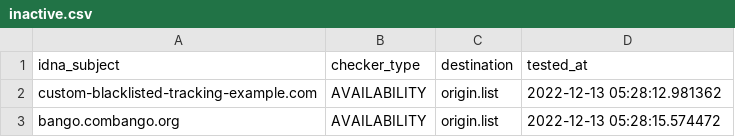
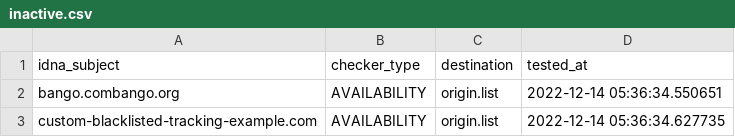
Before and after one commit to dead-hosts/Basic-tracking-list_web_disconnect.me, a CSV file: .pyfunceble/inactive.csv, drawn as a sheet.

Commit message:
[Final/Result][Dead-Hosts::Basic-tracking-list_web_disconnect.me] [GHA skip]
AHEuCqrpkQePqiUnHBvvQI57

```diff
--- a/.pyfunceble/inactive.csv
+++ b/.pyfunceble/inactive.csv
@@ -1,3 +1,3 @@
 idna_subject,checker_type,destination,tested_at
-custom-blacklisted-tracking-example.com,AVAILABILITY,origin.list,2022-12-13 05:28:12.981362
-bango.combango.org,AVAILABILITY,origin.list,2022-12-13 05:28:15.574472
+bango.combango.org,AVAILABILITY,origin.list,2022-12-14 05:36:34.550651
+custom-blacklisted-tracking-example.com,AVAILABILITY,origin.list,2022-12-14 05:36:34.627735
```
Also changed, not shown: 7 other files.
